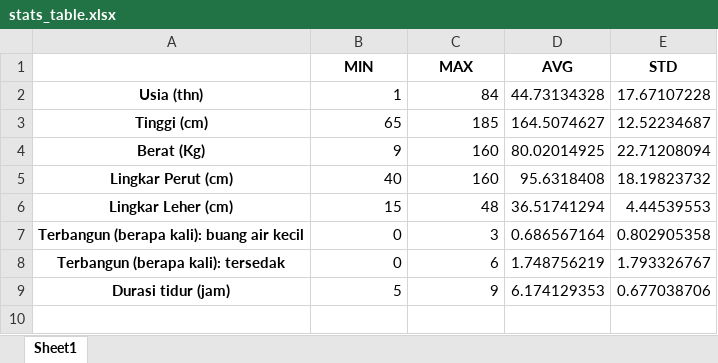
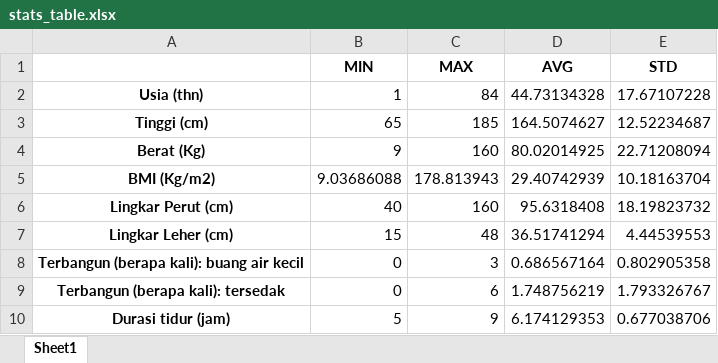
Before and after one commit to anthonyreynaldi/screening_sleep_apnea_ai, an Excel workbook: data/stats_table.xlsx, sheet Sheet1, drawn as a sheet; values as stored, in another font and other column widths than the file's, no borders; the diff names each change by its address in the sheet, - before the commit and + after, or states it on an @@ line.

```diff
--- a/data/stats_table.xlsx (sheet Sheet1)
+++ b/data/stats_table.xlsx (sheet Sheet1)
+row 5: BMI (Kg/m2) | 9.03686088 | 178.813943 | 29.40742939 | 10.18163704
```
Also changed, not shown: 9 other files.
